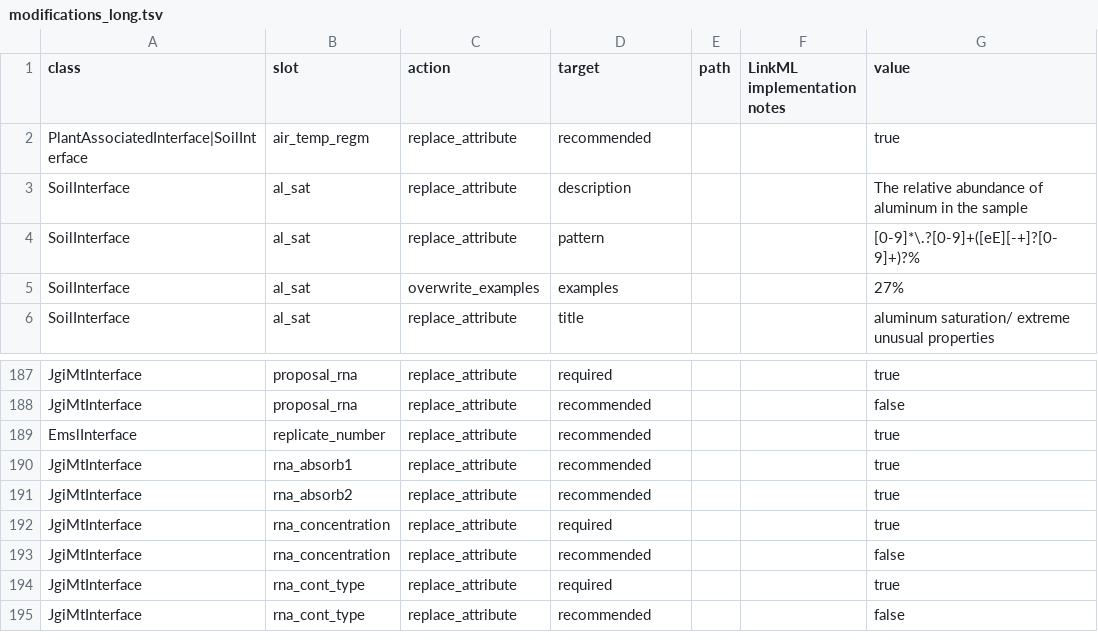
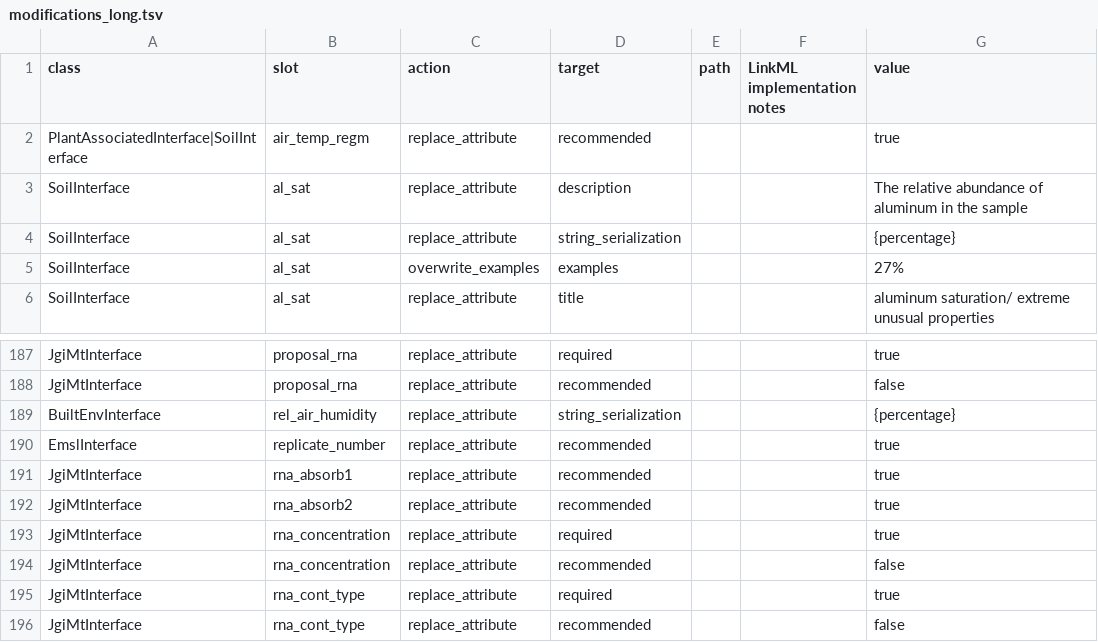
Before and after one commit to microbiomedata/submission-schema, a TSV file: sheets_and_friends/tsv_in/modifications_long.tsv, drawn as a sheet; only a part is shown, gaps mark what is left out.

```diff
--- a/sheets_and_friends/tsv_in/modifications_long.tsv
+++ b/sheets_and_friends/tsv_in/modifications_long.tsv
@@ -3,3 +3,3 @@ PlantAssociatedInterface|SoilInterface	air_temp_regm	replace_attribute	recommend
 SoilInterface	al_sat	replace_attribute	description			The relative abundance of aluminum in the sample
-SoilInterface	al_sat	replace_attribute	pattern			[0-9]*\.?[0-9]+([eE][-+]?[0-9]+)?%
+SoilInterface	al_sat	replace_attribute	string_serialization			{percentage}
 SoilInterface	al_sat	overwrite_examples	examples			27%
@@ -188,2 +188,3 @@ JgiMtInterface	proposal_rna	replace_attribute	required			true
 JgiMtInterface	proposal_rna	replace_attribute	recommended			false
+BuiltEnvInterface	rel_air_humidity	replace_attribute	string_serialization			{percentage}
 EmslInterface	replicate_number	replace_attribute	recommended			true
```
Also changed, not shown: sheets_and_friends/tsv_in/validation_converter.tsv.
